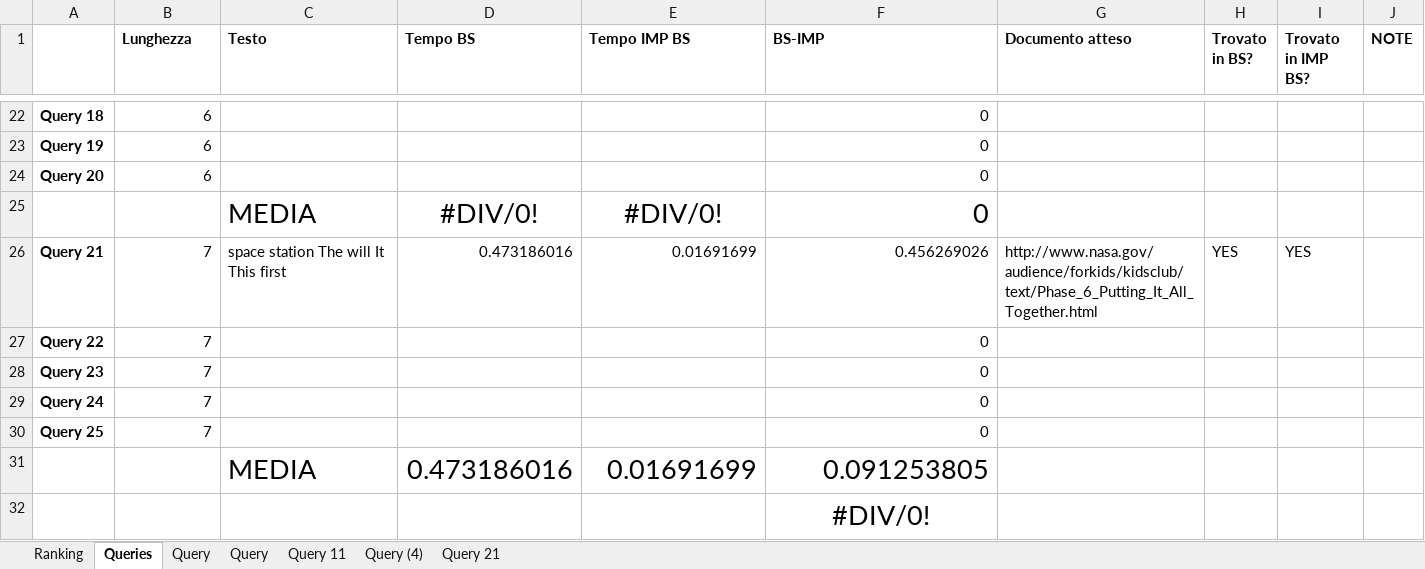
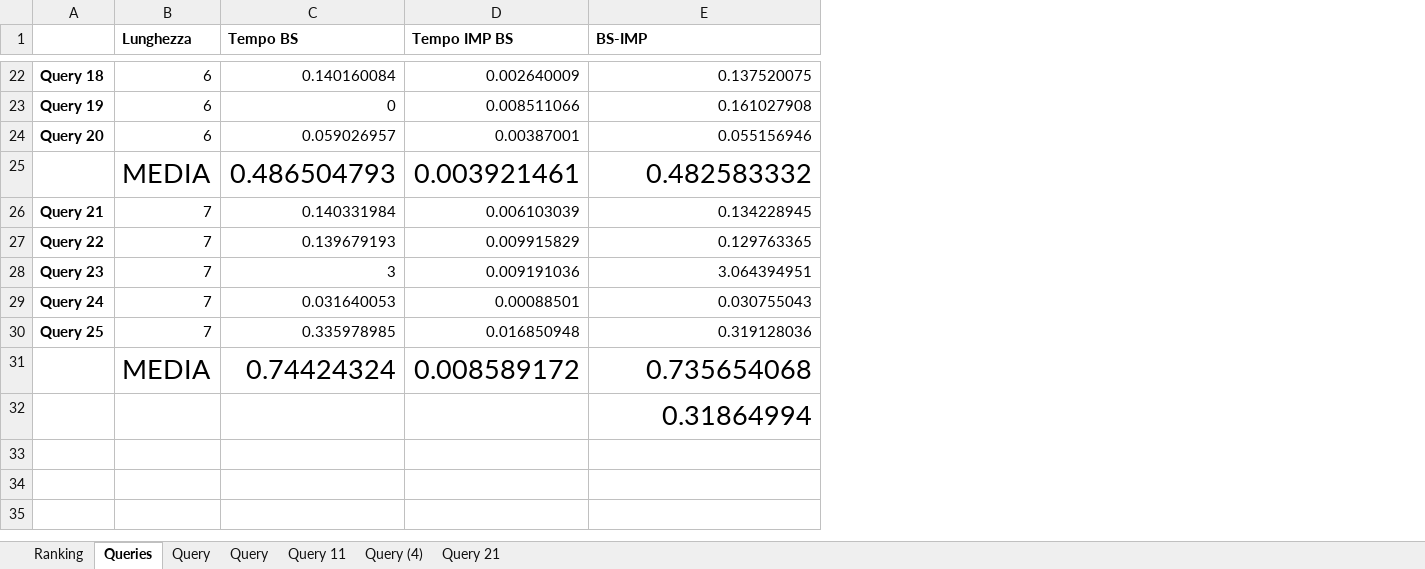
Before and after one commit to Abelarm/Social_networks_Project, an Excel workbook: Risultati/Risultati Search Engine.xlsx, sheet Queries, drawn as a sheet; only a part is shown, gaps mark what is left out; values as stored, in another font and other column widths than the file's, no borders; charts and pictures not drawn; removed rows and columns are numbered as before the commit, all else as after; the diff covers the shown part only; the diff names each change by its address in the sheet, - before the commit and + after, or states it on an @@ line.

```diff
--- a/Risultati/Risultati Search Engine.xlsx (sheet Queries)
+++ b/Risultati/Risultati Search Engine.xlsx (sheet Queries)
-column C (Testo), row 26: space station The will It This first
-column G (Documento atteso), row 26: http://www.nasa.gov/audience/forkids/kidsclub/text/Phase_6_Putting_It_All_Together.html
-column H (Trovato in BS?), row 26: YES
-column I (Trovato in IMP BS?), row 26: YES
-column J (NOTE), empty
-C22 (Tempo BS): (empty)
+C22 (Tempo BS): 0.140160084
-D22 (Tempo IMP BS): (empty)
+D22 (Tempo IMP BS): 0.002640009
-E22 (BS-IMP): 0
+E22 (BS-IMP): 0.137520075
-C23 (Tempo BS): (empty)
+C23 (Tempo BS): 0
-D23 (Tempo IMP BS): (empty)
+D23 (Tempo IMP BS): 0.008511066
-E23 (BS-IMP): 0
+E23 (BS-IMP): 0.161027908
-C24 (Tempo BS): (empty)
+C24 (Tempo BS): 0.059026957
-D24 (Tempo IMP BS): (empty)
+D24 (Tempo IMP BS): 0.00387001
-E24 (BS-IMP): 0
+E24 (BS-IMP): 0.055156946
-row 25:  |  | MEDIA | #DIV/0! | #DIV/0! | 0
+row 25:  | MEDIA | 0.486504793 | 0.003921461 | 0.482583332
-C26 (Tempo BS): 0.473186016
+C26 (Tempo BS): 0.140331984
-D26 (Tempo IMP BS): 0.01691699
+D26 (Tempo IMP BS): 0.006103039
-E26 (BS-IMP): 0.456269026
+E26 (BS-IMP): 0.134228945
-C27 (Tempo BS): (empty)
+C27 (Tempo BS): 0.139679193
-D27 (Tempo IMP BS): (empty)
+D27 (Tempo IMP BS): 0.009915829
-E27 (BS-IMP): 0
+E27 (BS-IMP): 0.129763365
-C28 (Tempo BS): (empty)
+C28 (Tempo BS): 3
-D28 (Tempo IMP BS): (empty)
+D28 (Tempo IMP BS): 0.009191036
-E28 (BS-IMP): 0
+E28 (BS-IMP): 3.064394951
-C29 (Tempo BS): (empty)
+C29 (Tempo BS): 0.031640053
-D29 (Tempo IMP BS): (empty)
+D29 (Tempo IMP BS): 0.00088501
-E29 (BS-IMP): 0
+E29 (BS-IMP): 0.030755043
-C30 (Tempo BS): (empty)
+C30 (Tempo BS): 0.335978985
-D30 (Tempo IMP BS): (empty)
+D30 (Tempo IMP BS): 0.016850948
-E30 (BS-IMP): 0
+E30 (BS-IMP): 0.319128036
-row 31:  |  | MEDIA | 0.473186016 | 0.01691699 | 0.091253805
+row 31:  | MEDIA | 0.74424324 | 0.008589172 | 0.735654068
-E32 (BS-IMP): #DIV/0!
+E32 (BS-IMP): 0.31864994
-E32 alignment: center
+E32 alignment: right
```
Also changed, not shown: 3 added rows, 3 removed rows and 51 edited cells elsewhere in this sheet, sheet Ranking, charts or pictures, 6 other files.
